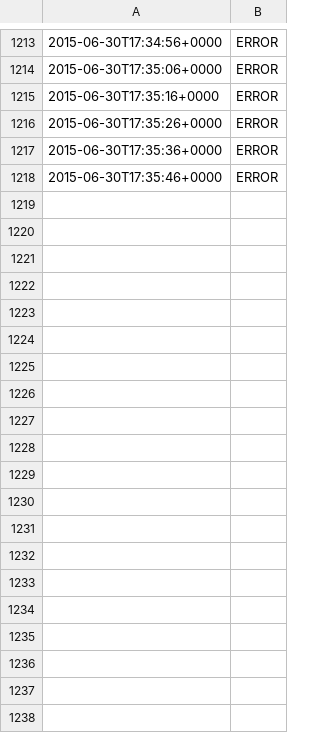
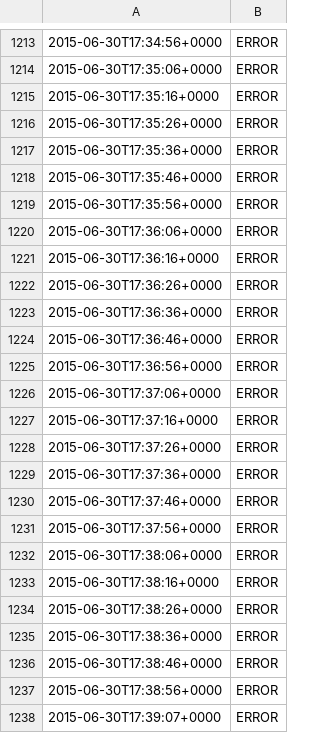
Before and after one commit to battlesnake/greek-bailout-monitor, a TSV file: greek-log.tsv, drawn as a sheet; only a part is shown, gaps mark what is left out; the diff covers the shown part only; the diff names each change by its address in the sheet, - before the commit and + after, or states it on an @@ line.

Commit message:
Automated update at 2015-06-30T17:41:00+0000

```diff
--- a/greek-log.tsv
+++ b/greek-log.tsv
+row 1219: 2015-06-30T17:35:56+0000 | ERROR
+row 1220: 2015-06-30T17:36:06+0000 | ERROR
+row 1221: 2015-06-30T17:36:16+0000 | ERROR
+row 1222: 2015-06-30T17:36:26+0000 | ERROR
+row 1223: 2015-06-30T17:36:36+0000 | ERROR
+row 1224: 2015-06-30T17:36:46+0000 | ERROR
+row 1225: 2015-06-30T17:36:56+0000 | ERROR
+row 1226: 2015-06-30T17:37:06+0000 | ERROR
+row 1227: 2015-06-30T17:37:16+0000 | ERROR
+row 1228: 2015-06-30T17:37:26+0000 | ERROR
+row 1229: 2015-06-30T17:37:36+0000 | ERROR
+row 1230: 2015-06-30T17:37:46+0000 | ERROR
+row 1231: 2015-06-30T17:37:56+0000 | ERROR
+row 1232: 2015-06-30T17:38:06+0000 | ERROR
+row 1233: 2015-06-30T17:38:16+0000 | ERROR
+row 1234: 2015-06-30T17:38:26+0000 | ERROR
+row 1235: 2015-06-30T17:38:36+0000 | ERROR
+row 1236: 2015-06-30T17:38:46+0000 | ERROR
+row 1237: 2015-06-30T17:38:56+0000 | ERROR
+row 1238: 2015-06-30T17:39:07+0000 | ERROR
```
Also changed, not shown: 10 added rows elsewhere in this file.
